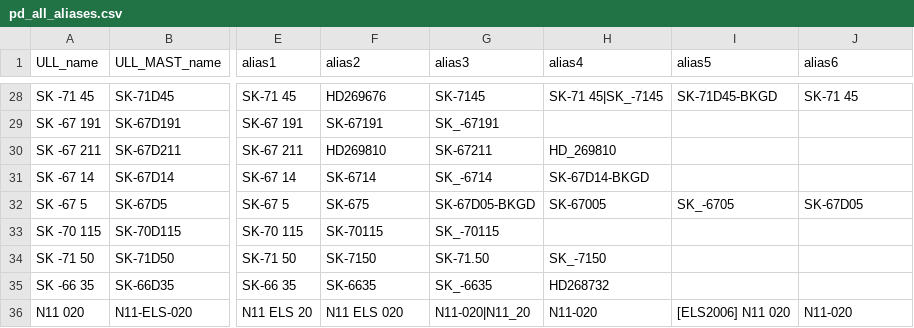
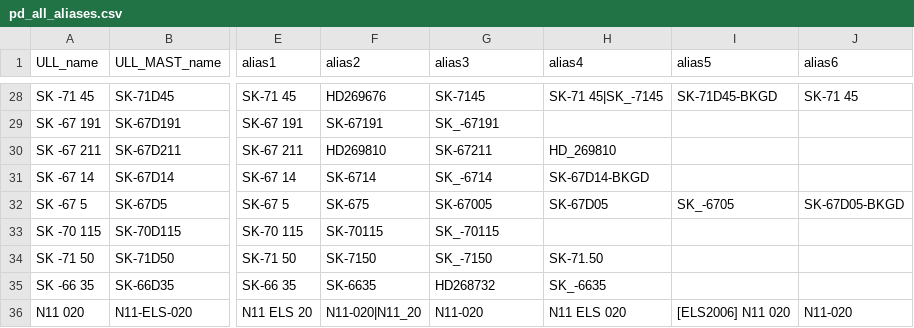
Before and after one commit to spacetelescope/ullyses-utils, a CSV file: utils/data/target_metadata/pd_all_aliases.csv, drawn as a sheet; only a part is shown, gaps mark what is left out; the diff covers the shown part only; the diff names each change by its address in the sheet, - before the commit and + after, or states it on an @@ line.

Commit message:
Updated alias file with Julia's changes

```diff
--- a/utils/data/target_metadata/pd_all_aliases.csv
+++ b/utils/data/target_metadata/pd_all_aliases.csv
-G32 (alias3): SK-67D05-BKGD
+G32 (alias3): SK-67005
-H32 (alias4): SK-67005
+H32 (alias4): SK-67D05
-J32 (alias6): SK-67D05
+J32 (alias6): SK-67D05-BKGD
-G34 (alias3): SK-71.50
+G34 (alias3): SK_-7150
-H34 (alias4): SK_-7150
+H34 (alias4): SK-71.50
-G35 (alias3): SK_-6635
+G35 (alias3): HD268732
-H35 (alias4): HD268732
+H35 (alias4): SK_-6635
-F36 (alias2): N11 ELS 020
+F36 (alias2): N11-020|N11_20
-G36 (alias3): N11-020|N11_20
+G36 (alias3): N11-020
-H36 (alias4): N11-020
+H36 (alias4): N11 ELS 020
```
Also changed, not shown: 1 removed row and 57 edited cells elsewhere in this file, 1 other file.
